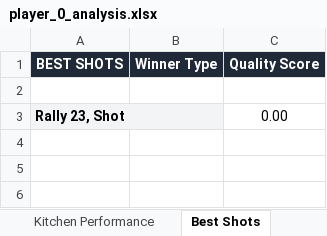
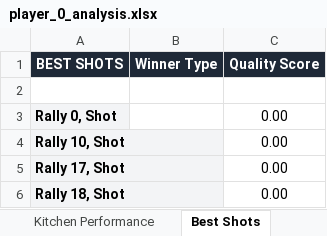
Before and after one commit to nethriq/Pickleball-Stat-Display, an Excel workbook: data/reports/player_0_analysis.xlsx, sheet Best Shots, drawn as a sheet; values as stored, in another font and other column widths than the file's, no borders; the diff names each change by its address in the sheet, - before the commit and + after, or states it on an @@ line.

```diff
--- a/data/reports/player_0_analysis.xlsx (sheet Best Shots)
+++ b/data/reports/player_0_analysis.xlsx (sheet Best Shots)
-A3 (BEST SHOTS): Rally 23, Shot
+A3 (BEST SHOTS): Rally 0, Shot
+row 4: Rally 10, Shot |  | 0.00
+row 5: Rally 17, Shot |  | 0.00
+row 6: Rally 18, Shot |  | 0.00
```
Also changed, not shown: sheet Summary, sheet Serve Analysis, sheet Return Analysis, sheet Kitchen Performance, data/reports/player_2_analysis.xlsx, 1 other file.
